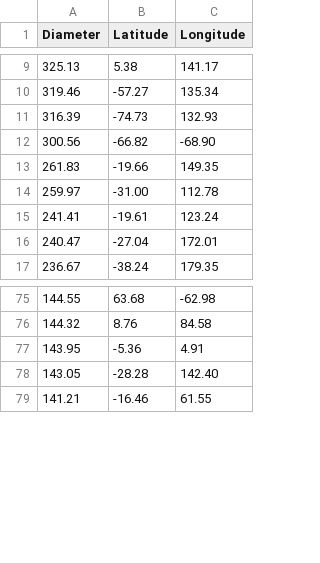
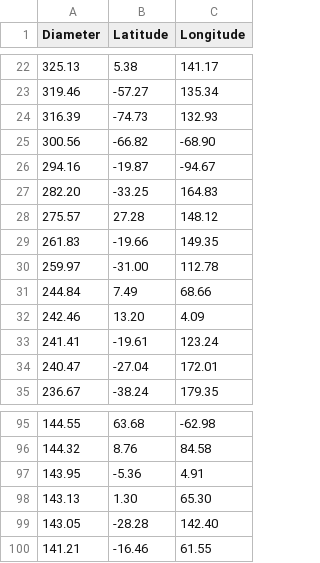
Before and after one commit to cjtu/craterpy, a CSV file: craterpy/data/moon_craters_km.csv, drawn as a sheet; only a part is shown, gaps mark what is left out; the diff covers the shown part only.

```diff
--- a/craterpy/data/moon_craters_km.csv
+++ b/craterpy/data/moon_craters_km.csv
@@ -12,4 +25,9 @@ Diameter,Latitude,Longitude
 300.56,-66.82,-68.90
+294.16,-19.87,-94.67
+282.20,-33.25,164.83
+275.57,27.28,148.12
 261.83,-19.66,149.35
 259.97,-31.00,112.78
+244.84,7.49,68.66
+242.46,13.20,4.09
 241.41,-19.61,123.24
@@ -77,2 +97,3 @@ Diameter,Latitude,Longitude
 143.95,-5.36,4.91
+143.13,1.30,65.30
 143.05,-28.28,142.40
```
Also changed, not shown: 15 added rows elsewhere in this file, craterpy/data/callisto_craters_km.csv, craterpy/data/ganymede_craters_km.csv, 10 other files.
